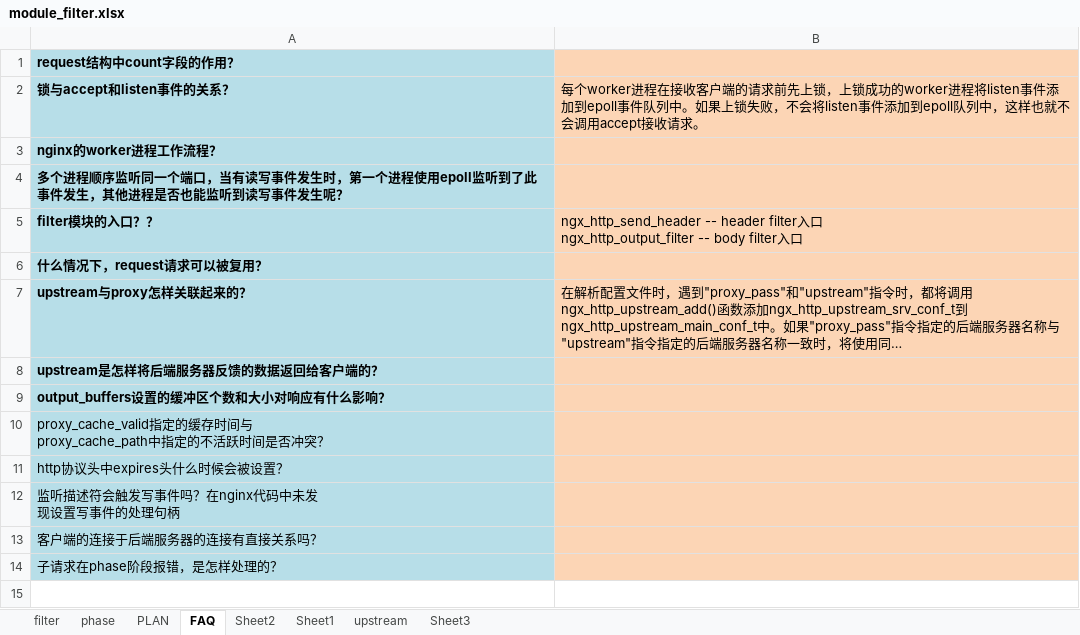
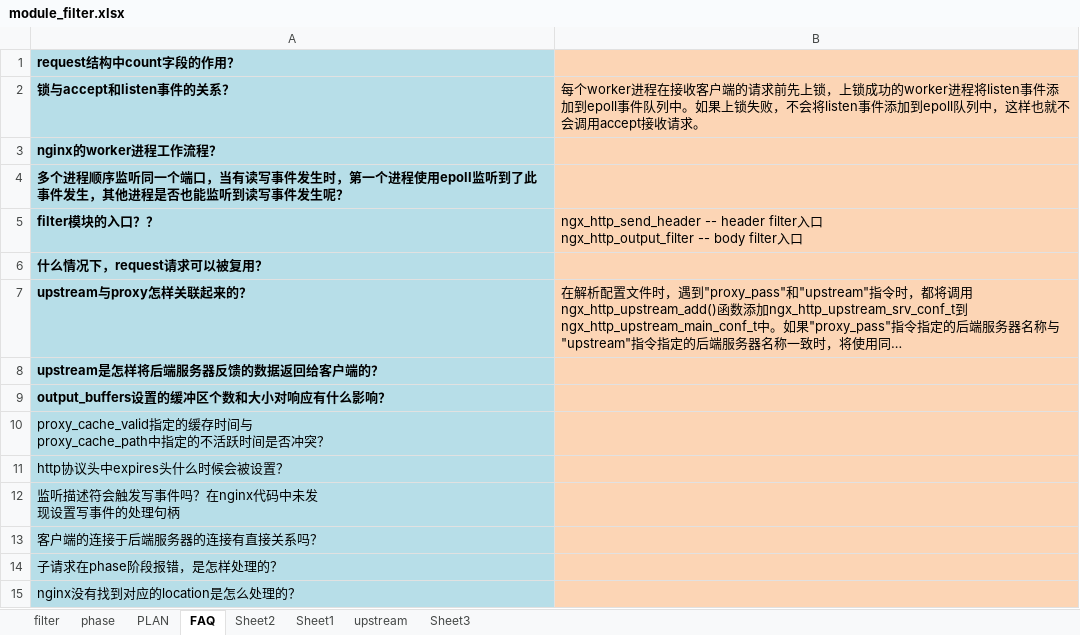
Before and after one commit to feifei435/nginx-source-analysis, an Excel workbook: src/debug/analysis/filter模块/module_filter.xlsx, sheet FAQ, drawn as a sheet; long unchanged cells end in …; values as stored, in another font and other column widths than the file's, no borders; the diff names each change by its address in the sheet, - before the commit and + after, or states it on an @@ line.

```diff
--- a/src/debug/analysis/filter模块/module_filter.xlsx (sheet FAQ)
+++ b/src/debug/analysis/filter模块/module_filter.xlsx (sheet FAQ)
+row 15: nginx没有找到对应的location是怎么处理的？
```
Also changed, not shown: sheet phase, 1 other file.
